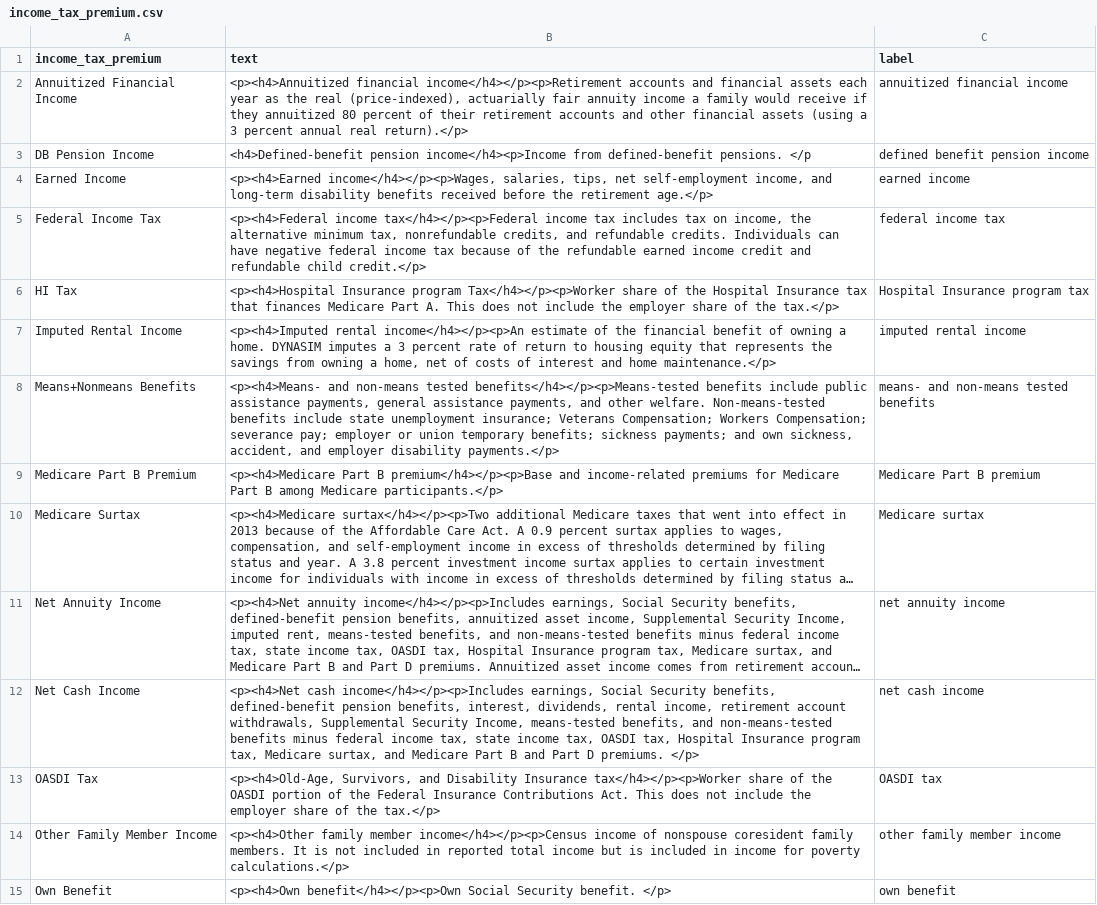
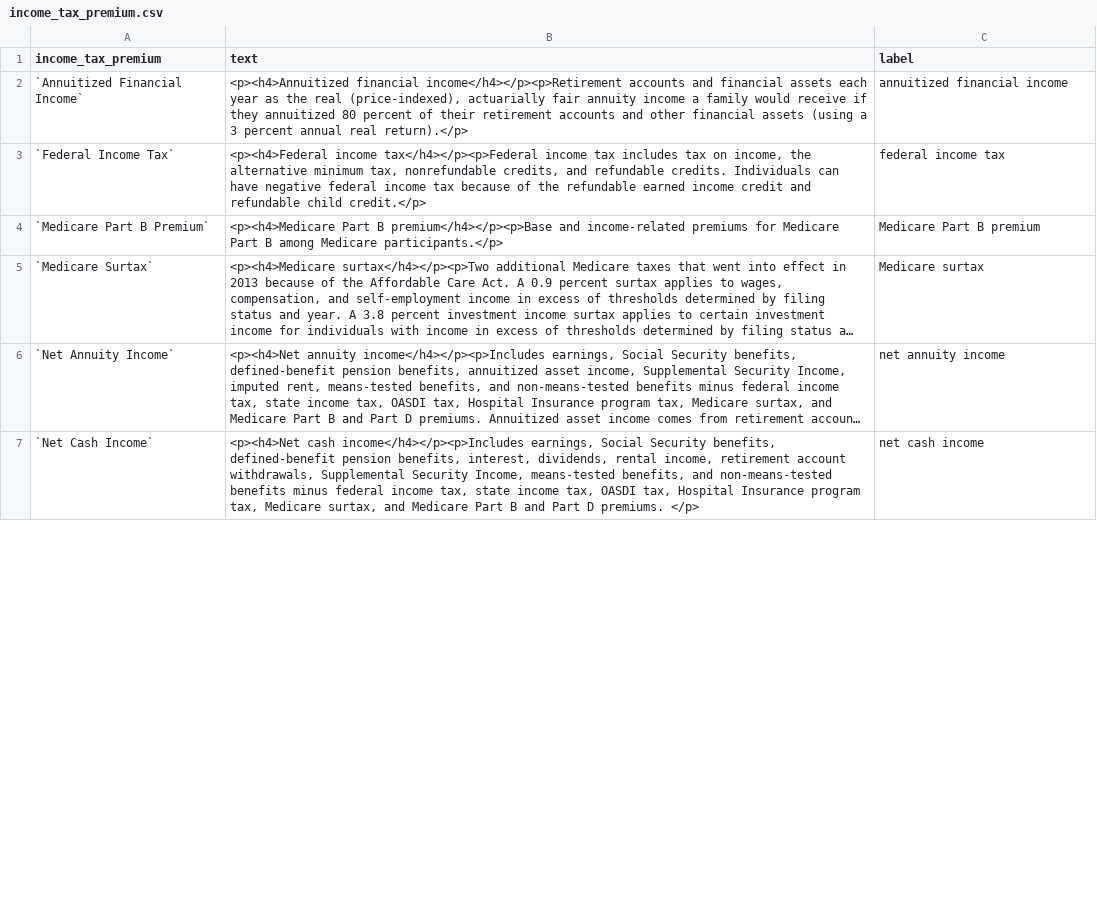
Before and after one commit to UrbanInstitute/dynasim-shiny4, a CSV file: text/income_tax_premium.csv, drawn as a sheet; only a part is shown; long unchanged cells end in …; removed rows and columns are numbered as before the commit, all else as after; the diff covers the shown part only; the diff names each change by its address in the sheet, - before the commit and + after, or states it on an @@ line.

```diff
--- a/text/income_tax_premium.csv
+++ b/text/income_tax_premium.csv
-A2 (income_tax_premium): Annuitized Financial Income
+A2 (income_tax_premium): `Annuitized Financial Income`
-row 3: DB Pension Income | <h4>Defined-benefit pension income</h4><p>Income from defined-benefit pensions. </p | defined benefit pension income
-row 4: Earned Income | <p><h4>Earned income</h4></p><p>Wages, salaries, tips, net self-employment income, and long-term disability benefits received before the retirement age.</p> | earned income
-A3 (income_tax_premium): Federal Income Tax
+A3 (income_tax_premium): `Federal Income Tax`
-row 6: HI Tax | <p><h4>Hospital Insurance program Tax</h4></p><p>Worker share of the Hospital Insurance tax that finances Medicare Part A. This does not include the employer share of the tax.</p> | Hospital Insurance program tax
-row 7: Imputed Rental Income | <p><h4>Imputed rental income</h4></p><p>An estimate of the financial benefit of owning a home. DYNASIM imputes a 3 percent rate of return to housing equity that represents the savings from owning a home, net of costs of interest and home maintenance.</p> | imputed rental income
-row 8: Means+Nonmeans Benefits | <p><h4>Means- and non-means tested benefits</h4></p><p>Means-tested benefits include public assistance payments, general assistance payments, and other welfare. Non-means-tested benefits include state unemployment insurance; Veterans Compensation; Workers Compensation; severance pay; employer or union temporary benefits; sickness payments; and own sickness, accident, and employer disability payments.</p> | means- and non-means tested benefits
-A4 (income_tax_premium): Medicare Part B Premium
+A4 (income_tax_premium): `Medicare Part B Premium`
-A5 (income_tax_premium): Medicare Surtax
+A5 (income_tax_premium): `Medicare Surtax`
-A6 (income_tax_premium): Net Annuity Income
+A6 (income_tax_premium): `Net Annuity Income`
-A7 (income_tax_premium): Net Cash Income
+A7 (income_tax_premium): `Net Cash Income`
-row 13: OASDI Tax | <p><h4>Old-Age, Survivors, and Disability Insurance tax</h4></p><p>Worker share of the OASDI portion of the Federal Insurance Contributions Act. This does not include the employer share of the tax.</p> | OASDI tax
-row 14: Other Family Member Income | <p><h4>Other family member income</h4></p><p>Census income of nonspouse coresident family members. It is not included in reported total income but is included in income for poverty calculations.</p> | other family member income
-row 15: Own Benefit | <p><h4>Own benefit</h4></p><p>Own Social Security benefit. </p> | own benefit
```
Also changed, not shown: 7 removed rows and 8 edited cells elsewhere in this file, 1 other file.
